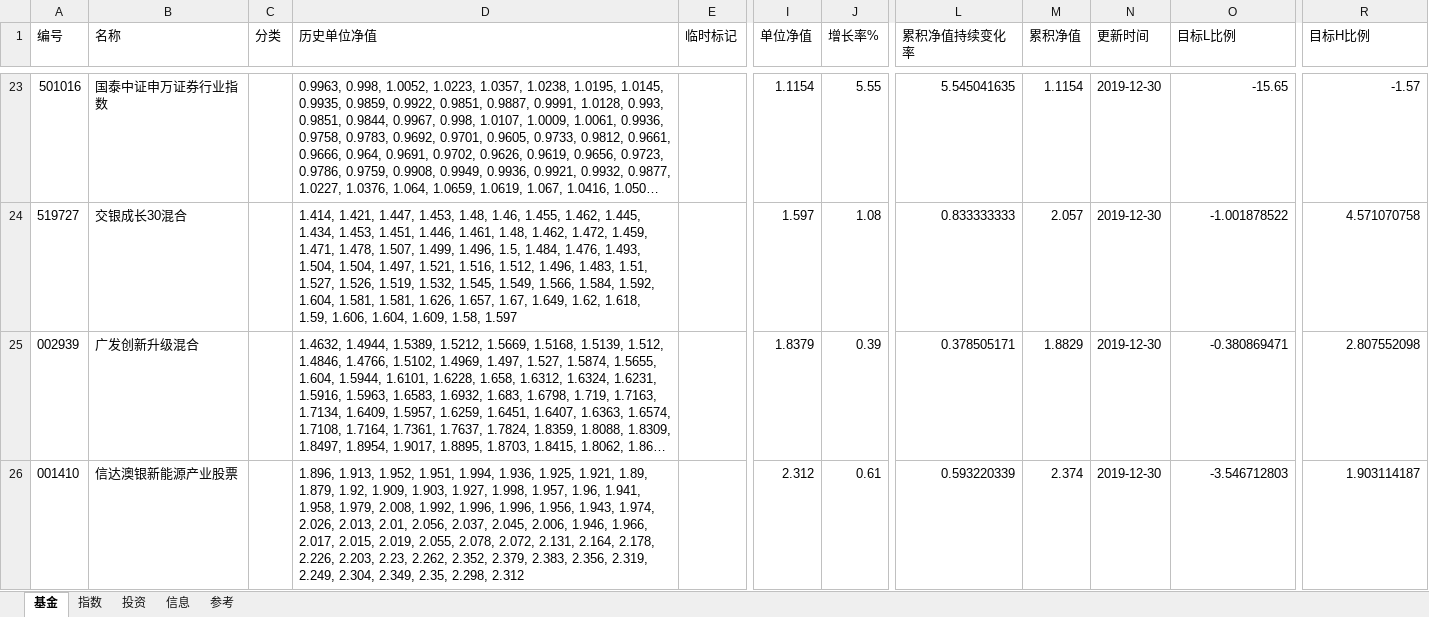
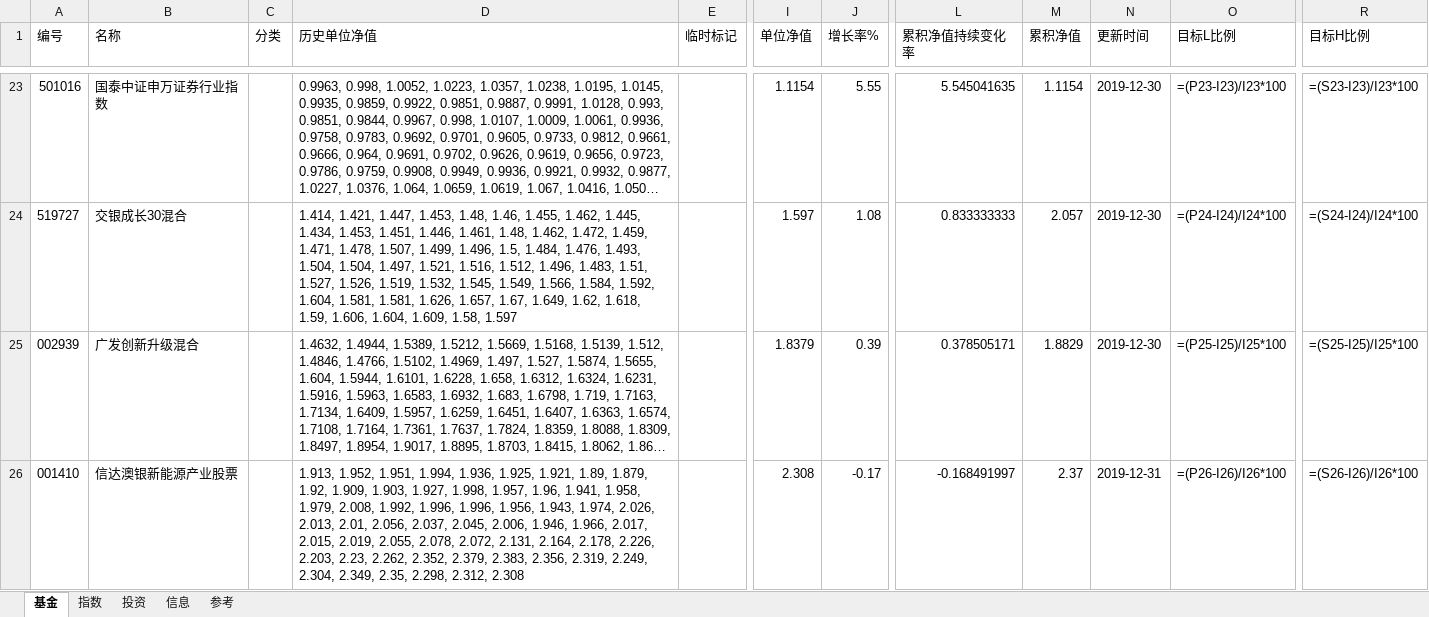
Before and after one commit to sinojelly/fundhelper-data, an Excel workbook: Jelly_model.xlsx, sheet 基金, drawn as a sheet; only a part is shown, gaps mark what is left out; long unchanged cells end in …; values as stored, in another font and other column widths than the file's, no borders; formulas without a stored value are shown as written; conditional formats not drawn; the diff covers the shown part only; the diff names each change by its address in the sheet, - before the commit and + after, or states it on an @@ line.

Commit message:
automatically submit.

```diff
--- a/Jelly_model.xlsx (sheet 基金)
+++ b/Jelly_model.xlsx (sheet 基金)
-O23 (目标L比例): -15.65
+O23 (目标L比例): =(P23-I23)/I23*100
-R23 (目标H比例): -1.57
+R23 (目标H比例): =(S23-I23)/I23*100
-O24 (目标L比例): -1.001878522
+O24 (目标L比例): =(P24-I24)/I24*100
-R24 (目标H比例): 4.571070758
+R24 (目标H比例): =(S24-I24)/I24*100
-O25 (目标L比例): -0.380869471
+O25 (目标L比例): =(P25-I25)/I25*100
-R25 (目标H比例): 2.807552098
+R25 (目标H比例): =(S25-I25)/I25*100
-D26 (历史单位净值): 1.896, 1.913, 1.952, 1.951, 1.994, 1.936, 1.925, 1.921, 1.89, 1.879, 1.92, 1.909, 1.903, 1.927, 1.998, 1.957, 1.96, 1.941, 1.958, 1.979, 2.008, 1.992, 1.996, 1.996, 1.956, 1.943, 1.974, 2.026, 2.013, 2.01, 2.056, 2.037, 2.045, 2.006, 1.946, 1.966, 2.017, 2.015, 2.019, 2.055, 2.078, 2.072, 2.131, 2.164, 2.178, 2.226, 2.203, 2.23, 2.262, 2.352, 2.379, 2.383, 2.356, 2.319, 2.249, 2.304, 2.349, 2.35, 2.298, 2.312
+D26 (历史单位净值): 1.913, 1.952, 1.951, 1.994, 1.936, 1.925, 1.921, 1.89, 1.879, 1.92, 1.909, 1.903, 1.927, 1.998, 1.957, 1.96, 1.941, 1.958, 1.979, 2.008, 1.992, 1.996, 1.996, 1.956, 1.943, 1.974, 2.026, 2.013, 2.01, 2.056, 2.037, 2.045, 2.006, 1.946, 1.966, 2.017, 2.015, 2.019, 2.055, 2.078, 2.072, 2.131, 2.164, 2.178, 2.226, 2.203, 2.23, 2.262, 2.352, 2.379, 2.383, 2.356, 2.319, 2.249, 2.304, 2.349, 2.35, 2.298, 2.312, 2.308
-I26 (单位净值): 2.312
+I26 (单位净值): 2.308
-J26 (增长率%): 0.61
+J26 (增长率%): -0.17
-L26 (累积净值持续变化率): 0.593220339
+L26 (累积净值持续变化率): -0.168491997
-M26 (累积净值): 2.374
+M26 (累积净值): 2.37
-N26 (更新时间): 2019-12-30
+N26 (更新时间): 2019-12-31
-O26 (目标L比例): -3.546712803
+O26 (目标L比例): =(P26-I26)/I26*100
-R26 (目标H比例): 1.903114187
+R26 (目标H比例): =(S26-I26)/I26*100
```
Also changed, not shown: 92 edited cells and cell formats elsewhere in this sheet, sheet 指数, sheet 投资.
